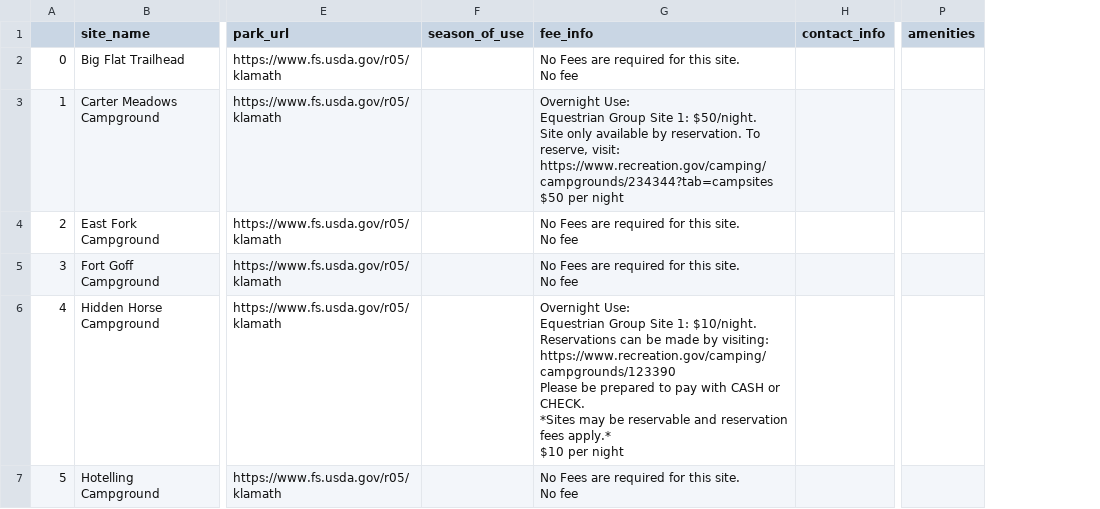
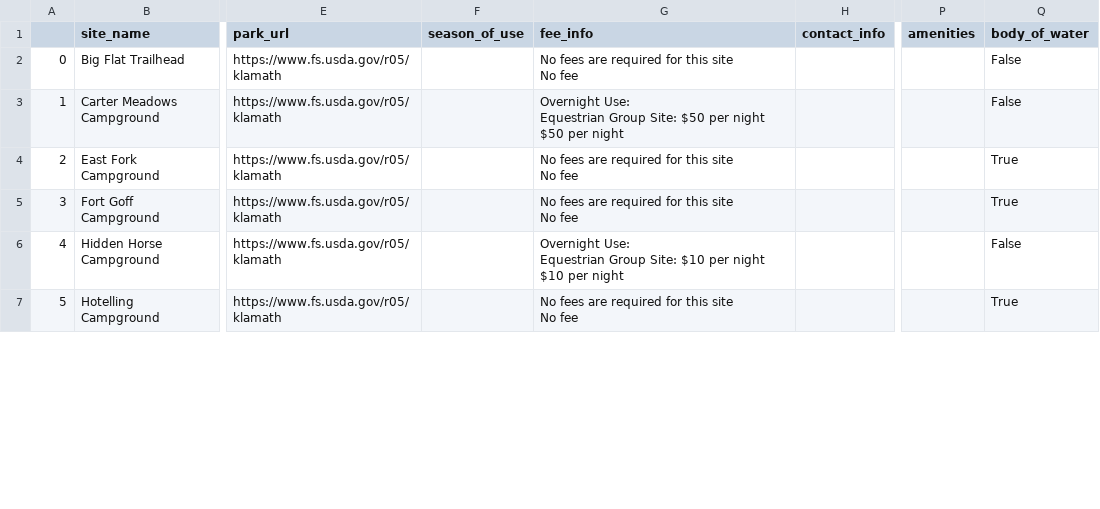
Before and after one commit to arrowboy47/campSearch, a CSV file: data/klamath.csv, drawn as a sheet; only a part is shown, gaps mark what is left out; ↵ is a line break in a cell; the diff covers the shown part only; the diff names each change by its address in the sheet, - before the commit and + after, or states it on an @@ line.

```diff
--- a/data/klamath.csv
+++ b/data/klamath.csv
+column Q (body_of_water), rows 2-7: False | False | True | True | False | True
-G2 (fee_info): No Fees are required for this site. ↵ No fee
+G2 (fee_info): No fees are required for this site ↵ No fee
-G3 (fee_info): …Equestrian Group Site 1: $50/night. ↵ Site only available by reservation. To reserve, visit: https://www.recreation.gov/camping/campgrounds/234344?tab=campsites ↵ $50 per…
+G3 (fee_info): …Equestrian Group Site: $50 per night ↵ $50 per…
-G4:G5 (fee_info): No Fees are required for this site. ↵ No fee
+G4:G5 (fee_info): No fees are required for this site ↵ No fee
-G6 (fee_info): …Equestrian Group Site 1: $10/night. ↵ Reservations can be made by visiting: https://www.recreation.gov/camping/campgrounds/123390 ↵ Please be prepared to pay with CASH or CHECK. ↵ *Sites may be reservable and reservation fees apply.* ↵ $10 per…
+G6 (fee_info): …Equestrian Group Site: $10 per night ↵ $10 per…
-G7 (fee_info): No Fees are required for this site. ↵ No fee
+G7 (fee_info): No fees are required for this site ↵ No fee
```
Also changed, not shown: 14 edited cells elsewhere in this file, data/cleveland.csv, data/eldorado.csv, 11 other files.
